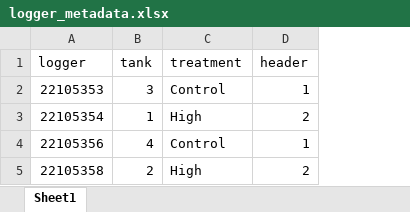
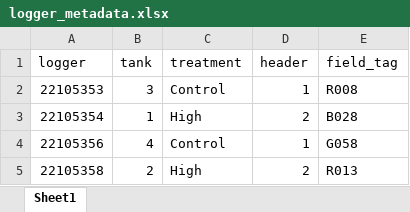
Before and after one commit to RobertsLab/manchester-hardening, an Excel workbook: data/loggers/logger_metadata.xlsx, sheet Sheet1, drawn as a sheet; values as stored, in another font and other column widths than the file's, no borders; the diff names each change by its address in the sheet, - before the commit and + after, or states it on an @@ line.

```diff
--- a/data/loggers/logger_metadata.xlsx (sheet Sheet1)
+++ b/data/loggers/logger_metadata.xlsx (sheet Sheet1)
+column E (field_tag), rows 2-5: R008 | B028 | G058 | R013
```
Also changed, not shown: data/metadata/experiment_metadata.xlsx, 1 other file.
